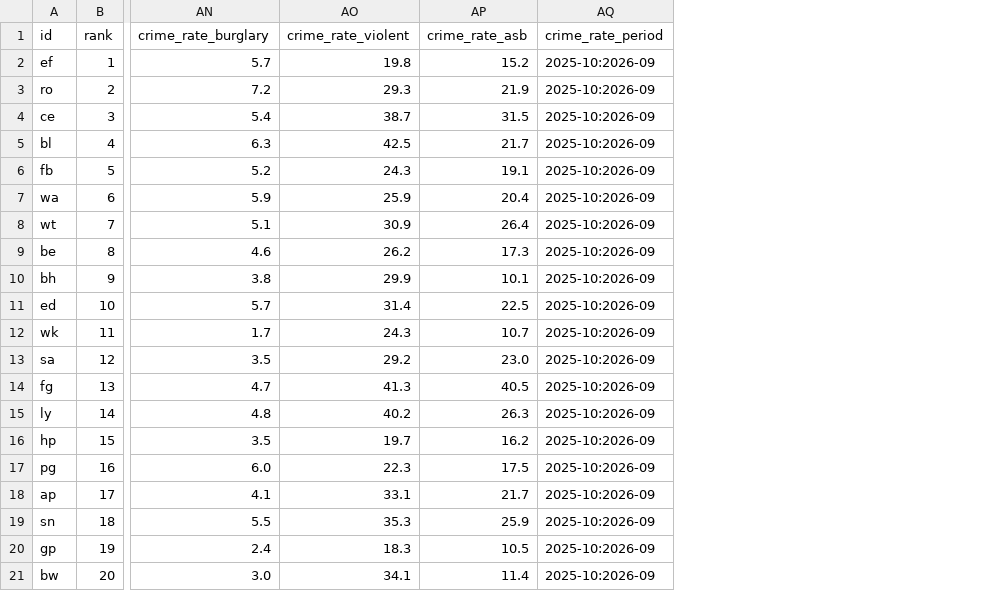
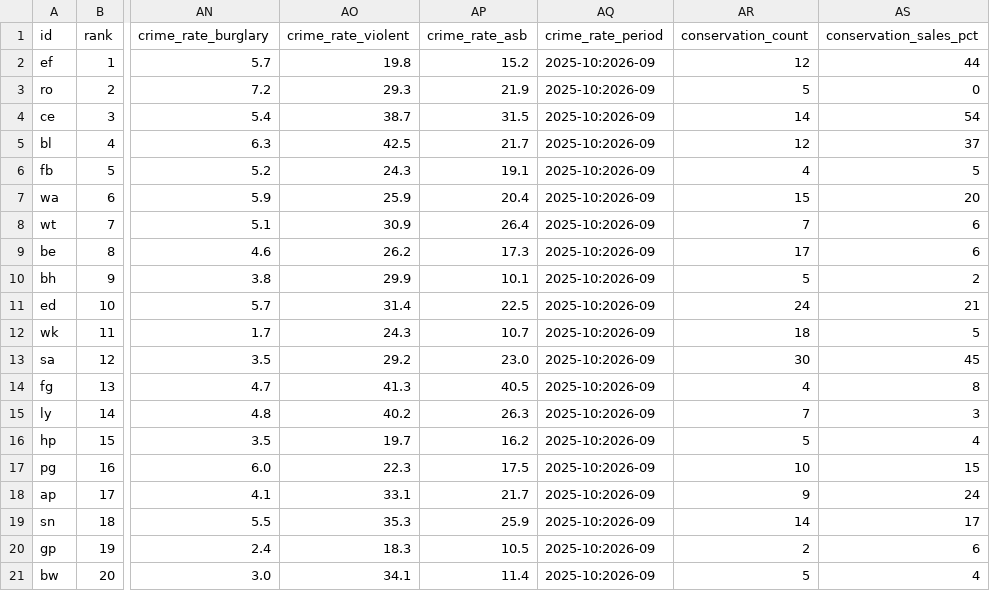
Before and after one commit to sosergio/london-2028, a CSV file: data/areas.csv, drawn as a sheet; only a part is shown, gaps mark what is left out; the diff names each change by its address in the sheet, - before the commit and + after, or states it on an @@ line.

```diff
--- a/data/areas.csv
+++ b/data/areas.csv
+column AR (conservation_count), rows 2-21: 12 | 5 | 14 | 12 | 4 | 15 | 7 | 17 | 5 | 24 | 18 | 30 | 4 | 7 | 5 | 10 | 9 | 14 | 2 | 5
+column AS (conservation_sales_pct), rows 2-21: 44 | 0 | 54 | 37 | 5 | 20 | 6 | 6 | 2 | 21 | 5 | 45 | 8 | 3 | 4 | 15 | 24 | 17 | 6 | 4
```
Also changed, not shown: 15 other files.
